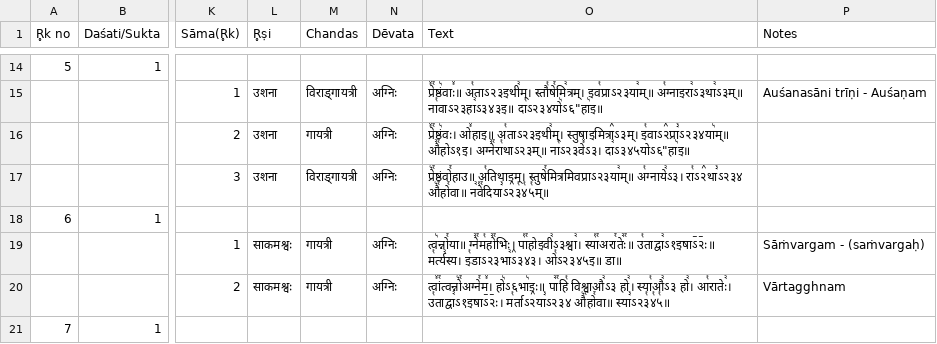
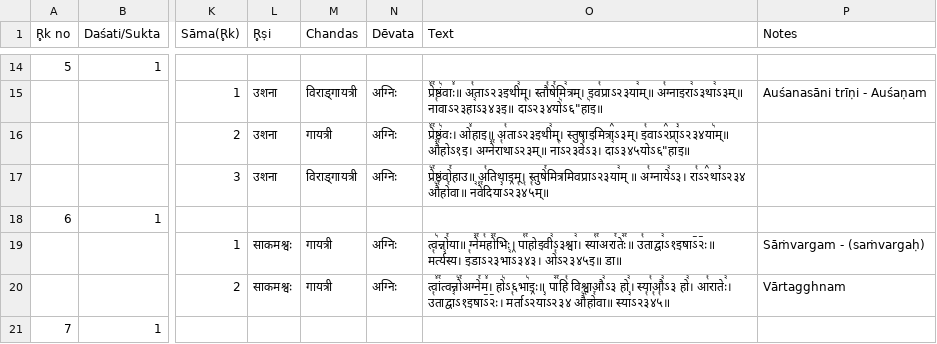
Before and after one commit to f20240810-art/sAmam, a CSV file: malola-organization/sAmagAna.csv, drawn as a sheet; only a part is shown, gaps mark what is left out; the diff names each change by its address in the sheet, - before the commit and + after, or states it on an @@ line.

Commit message:
Update sAmagAna.csv

```diff
--- a/malola-organization/sAmagAna.csv
+++ b/malola-organization/sAmagAna.csv
-O17 (Text): प्रे꣥꣯ष्ठंवो꣯हाउ॥ अ꣡तिथाइम्। स्तुषे꣯मित्रमिवप्राऽ२३या꣢म्॥ अ꣡ग्नाये꣢ऽ३। रा꣡ऽ२᳐था꣣ऽ२३४…
+O17 (Text): प्रे꣥꣯ष्ठंवो꣯हाउ॥ अ꣡तिथाइम्। स्तुषे꣯मित्रमिवप्राऽ२३या꣢म् ॥ अ꣡ग्नाये꣢ऽ३। रा꣡ऽ२᳐था꣣ऽ२३४…
```
